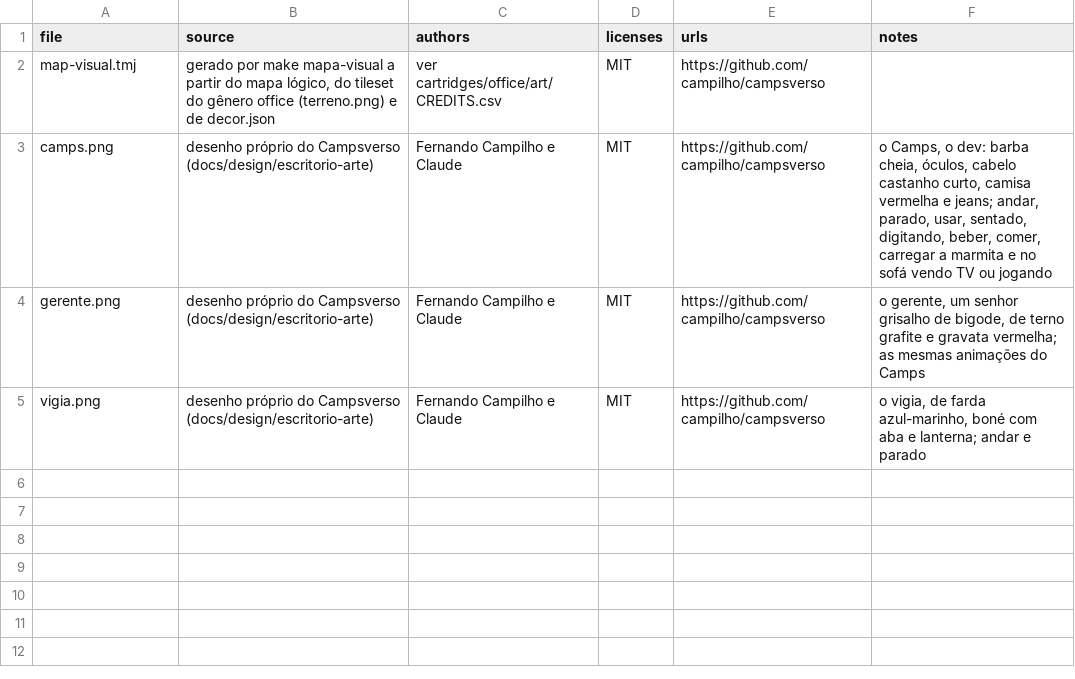
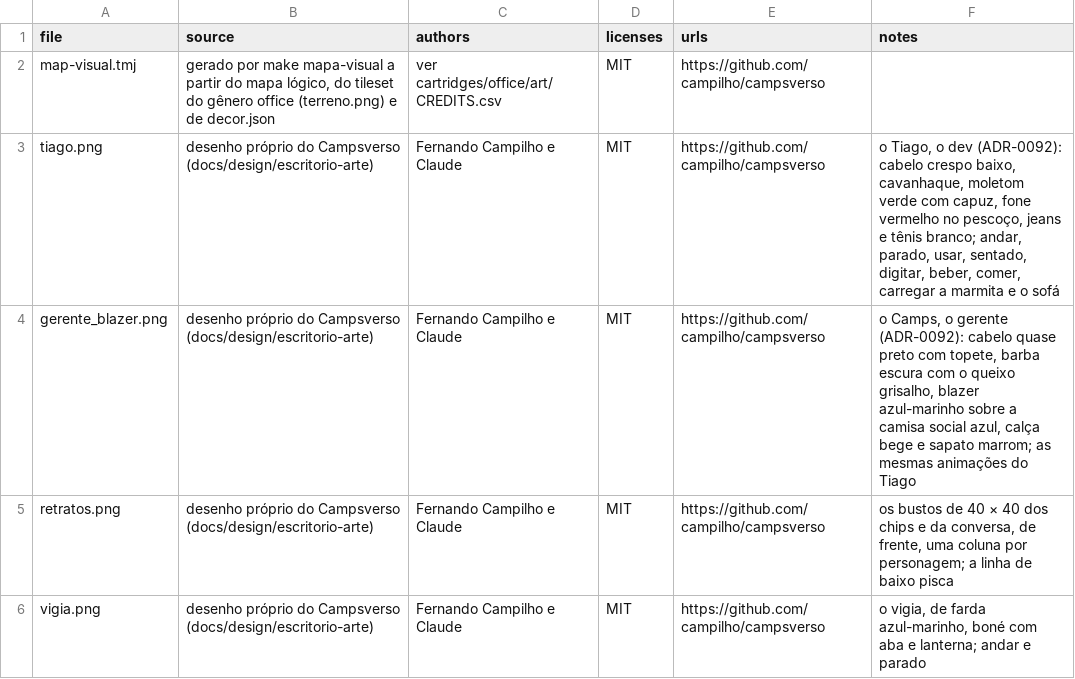
Before and after one commit to campilho/campsverso, a CSV file: cartridges/office_campsverso/art/CREDITS.csv, drawn as a sheet.

```diff
--- a/cartridges/office_campsverso/art/CREDITS.csv
+++ b/cartridges/office_campsverso/art/CREDITS.csv
@@ -2,4 +2,5 @@ file,source,authors,licenses,urls,notes
 map-visual.tmj,"gerado por make mapa-visual a partir do mapa lógico, do tileset do gênero office (terreno.png) e de decor.json",ver cartridges/office/art/CREDITS.csv,MIT,https://github.com/campilho/campsverso,
-camps.png,desenho próprio do Campsverso (docs/design/escritorio-arte),Fernando Campilho e Claude,MIT,https://github.com/campilho/campsverso,"o Camps, o dev: barba cheia, óculos, cabelo castanho curto, camisa vermelha e jeans; andar, parado, usar, sentado, digitando, beber, comer, carregar a marmita e no sofá vendo TV ou jogando"
-gerente.png,desenho próprio do Campsverso (docs/design/escritorio-arte),Fernando Campilho e Claude,MIT,https://github.com/campilho/campsverso,"o gerente, um senhor grisalho de bigode, de terno grafite e gravata vermelha; as mesmas animações do Camps"
+tiago.png,desenho próprio do Campsverso (docs/design/escritorio-arte),Fernando Campilho e Claude,MIT,https://github.com/campilho/campsverso,"o Tiago, o dev (ADR-0092): cabelo crespo baixo, cavanhaque, moletom verde com capuz, fone vermelho no pescoço, jeans e tênis branco; andar, parado, usar, sentado, digitar, beber, comer, carregar a marmita e o sofá"
+gerente_blazer.png,desenho próprio do Campsverso (docs/design/escritorio-arte),Fernando Campilho e Claude,MIT,https://github.com/campilho/campsverso,"o Camps, o gerente (ADR-0092): cabelo quase preto com topete, barba escura com o queixo grisalho, blazer azul-marinho sobre a camisa social azul, calça bege e sapato marrom; as mesmas animações do Tiago"
+retratos.png,desenho próprio do Campsverso (docs/design/escritorio-arte),Fernando Campilho e Claude,MIT,https://github.com/campilho/campsverso,"os bustos de 40 × 40 dos chips e da conversa, de frente, uma coluna por personagem; a linha de baixo pisca"
 vigia.png,desenho próprio do Campsverso (docs/design/escritorio-arte),Fernando Campilho e Claude,MIT,https://github.com/campilho/campsverso,"o vigia, de farda azul-marinho, boné com aba e lanterna; andar e parado"
```
Also changed, not shown: 49 other files.
